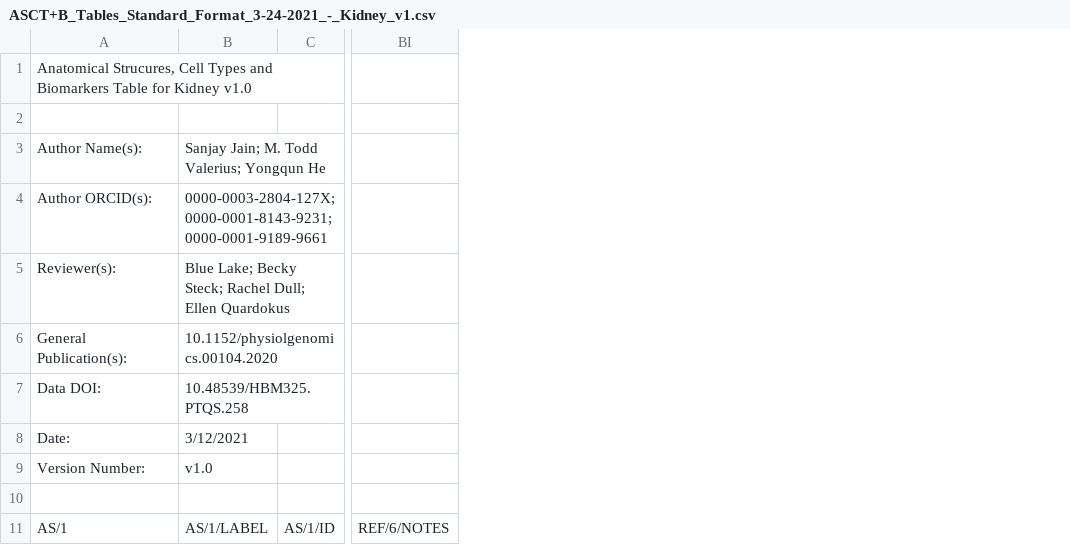
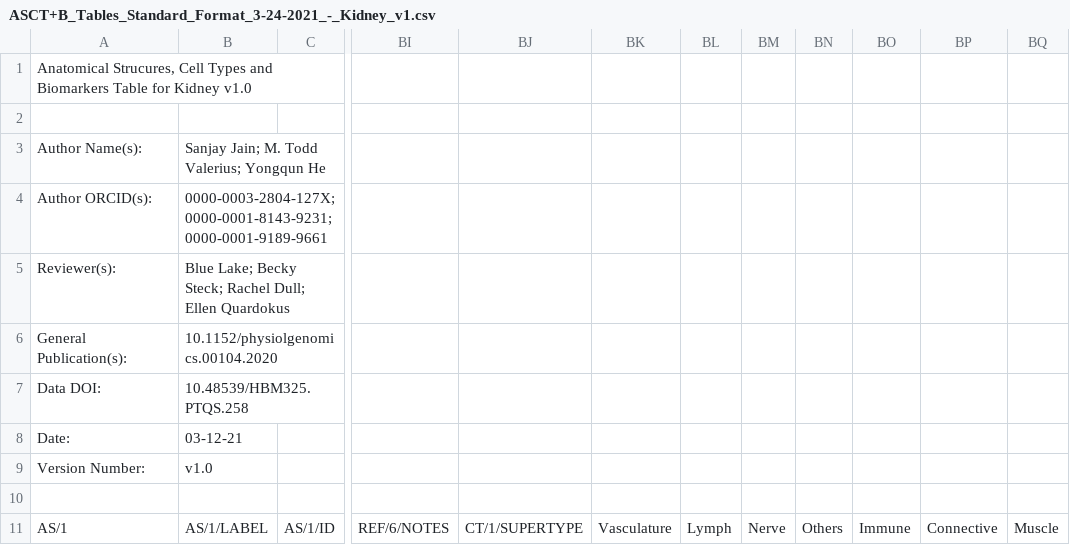
Before and after one commit to amberramesh/bubble-treemaps, a CSV file: html/ASCT+B_Tables_Standard_Format_3-24-2021_-_Kidney_v1.csv, drawn as a sheet; only a part is shown, gaps mark what is left out; the diff names each change by its address in the sheet, - before the commit and + after, or states it on an @@ line.

Commit message:
Add kidney cell categories

```diff
--- a/html/ASCT+B_Tables_Standard_Format_3-24-2021_-_Kidney_v1.csv
+++ b/html/ASCT+B_Tables_Standard_Format_3-24-2021_-_Kidney_v1.csv
+column BJ, row 11: CT/1/SUPERTYPE
+column BK, row 11: Vasculature
+column BL, row 11: Lymph
+column BM, row 11: Nerve
+column BN, row 11: Others
+column BO, row 11: Immune
+column BP, row 11: Connective
+column BQ, row 11: Muscle
-B8: 3/12/2021
+B8: 03-12-21
```
Also changed, not shown: 1 other file.
